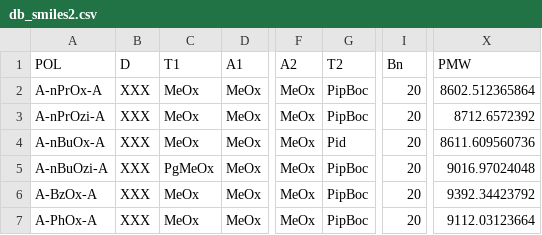
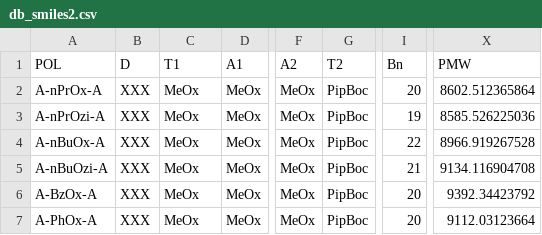
Before and after one commit to juppifluppi/poxload, a CSV file: db_smiles2.csv, drawn as a sheet; only a part is shown, gaps mark what is left out; the diff names each change by its address in the sheet, - before the commit and + after, or states it on an @@ line.

Commit message:
Add files via upload

```diff
--- a/db_smiles2.csv
+++ b/db_smiles2.csv
-I3 (Bn): 20
+I3 (Bn): 19
-X3 (PMW): 8712.6572392
+X3 (PMW): 8585.526225036
-G4 (T2): Pid
+G4 (T2): PipBoc
-I4 (Bn): 20
+I4 (Bn): 22
-X4 (PMW): 8611.609560736
+X4 (PMW): 8966.919267528
-C5 (T1): PgMeOx
+C5 (T1): MeOx
-I5 (Bn): 20
+I5 (Bn): 21
-X5 (PMW): 9016.97024048
+X5 (PMW): 9134.116904708
```
